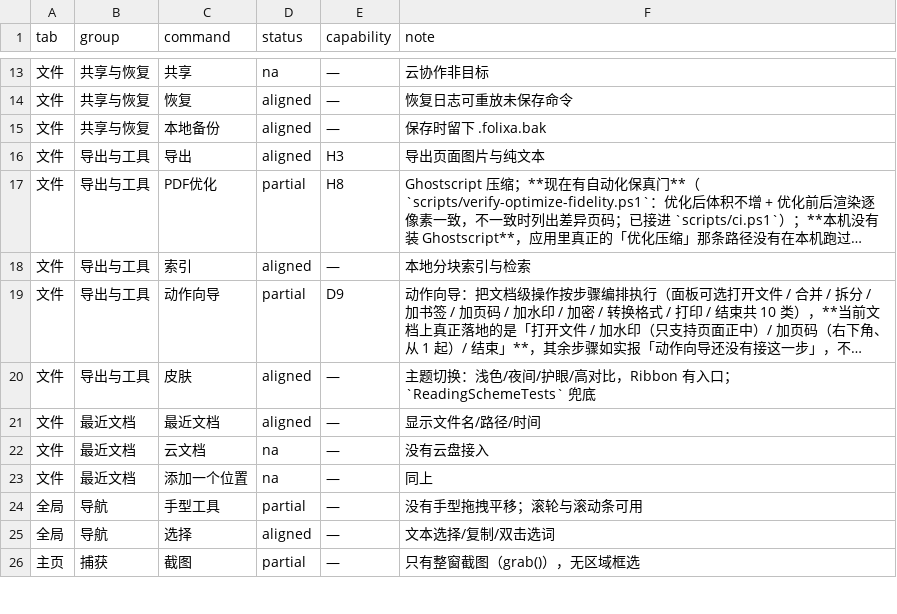
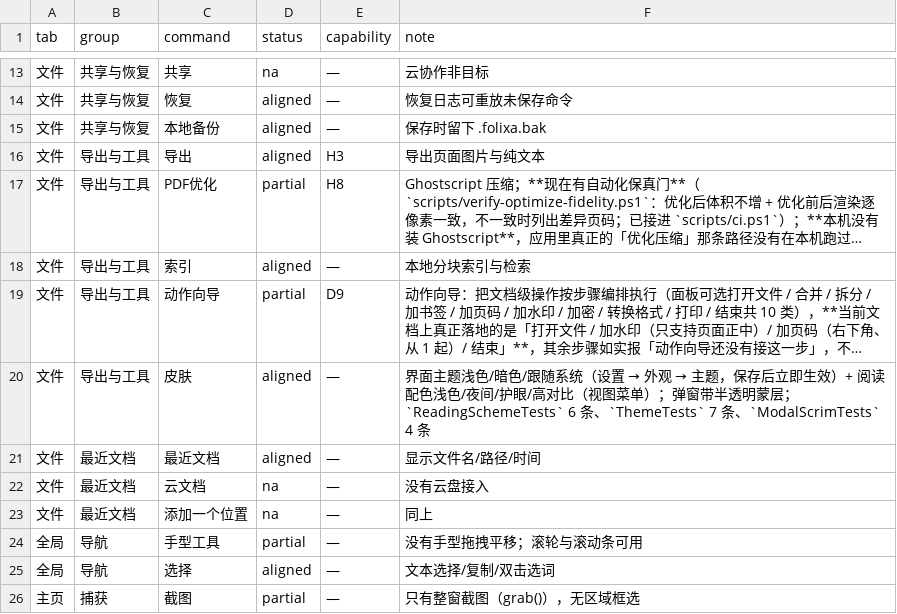
Before and after one commit to fengjutian/Folixa, a CSV file: docs/benchmark/foxit-features.csv, drawn as a sheet; only a part is shown, gaps mark what is left out; long unchanged cells end in …; the diff names each change by its address in the sheet, - before the commit and + after, or states it on an @@ line.

Commit message:
feat: Add Reading Options and Stamp Number Dialogs
- Implemented ReadingOptionsDialog for configuring reading order and speech settings, including voice selection, rate, and volume adjustments.
- Introduced StampNumberDialog for setting up numbered stamps with options for style, starting number, digit padding, and prefixes/suffixes.
- Enhanced speech engine to support custom voice, rate, and volume settings during speech synthesis.
- Added AnnotationFilter to filter annotations based on type, keyword, page index, and content requirements.
- Updated theme handling to allow for interface themes and reading color schemes independently.
- Improved handling of speech settings with normalization to ensure valid values for rate and volume.
- Updated documentation and comments for clarity on new features and their usage.

```diff
--- a/docs/benchmark/foxit-features.csv
+++ b/docs/benchmark/foxit-features.csv
@@ F20 (note): 主题切换：浅色/夜间/护眼/高对比，Ribbon 有入口；`ReadingSchemeTests` 兜底 → 界面主题浅色/暗色/跟随系统（设置 → 外观 → 主题，保存后立即生效）+ 阅读配色浅色/夜间/护眼/高对比（视图菜单）；弹窗带半透明蒙层；`ReadingSchemeTests` 6 条、`ThemeTests` 7 条、`ModalScrimTests` 4 条 @@
```
Also changed, not shown: 19 other files.
